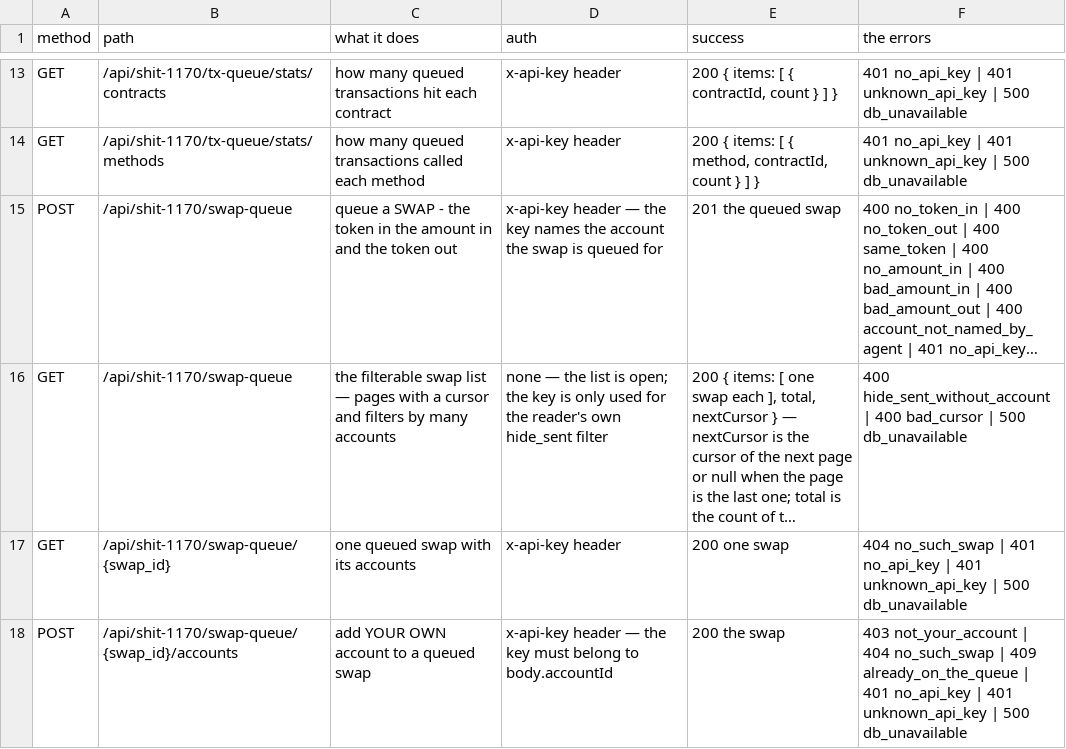
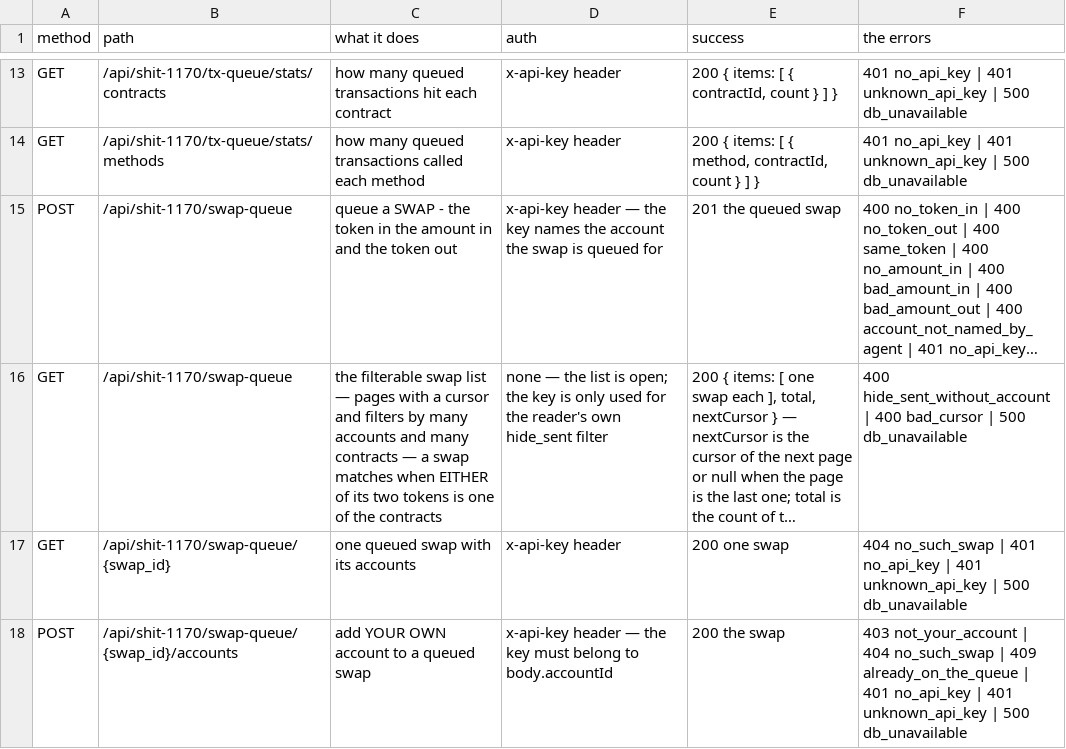
Before and after one commit to huggiesdotnear/huggies-rex-engine, a CSV file: DOCS/DB/routes.csv, drawn as a sheet; only a part is shown, gaps mark what is left out; long unchanged cells end in …; the diff names each change by its address in the sheet, - before the commit and + after, or states it on an @@ line.

```diff
--- a/DOCS/DB/routes.csv
+++ b/DOCS/DB/routes.csv
-C16 (what it does): …many accounts
+C16 (what it does): …many accounts and many contracts — a swap matches when EITHER of its two tokens is one of the contracts
```
Also changed, not shown: DOCS/PAGES/components.csv, DOCS/PAGES/requests.csv, 3 other files.
